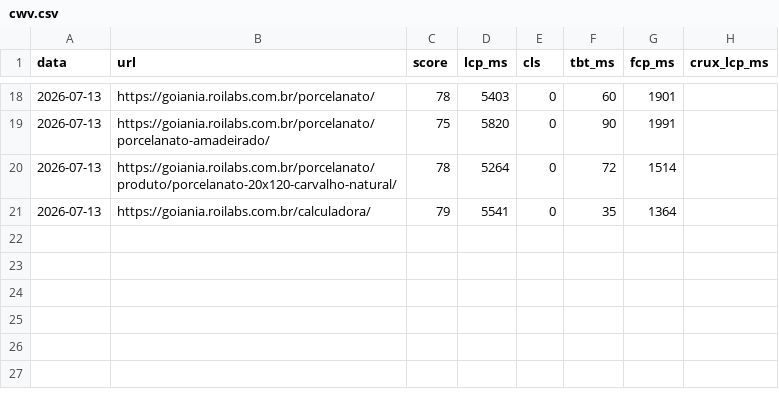
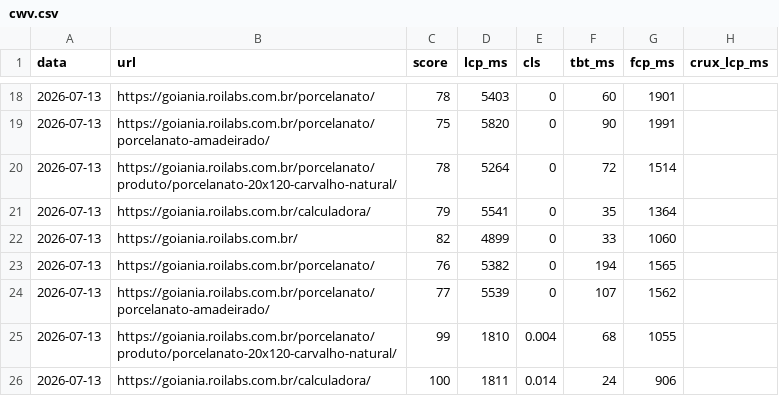
Before and after one commit to JeanZorzetti/roilabs, a CSV file: Docs/Obsidian/90-medicao/cwv.csv, drawn as a sheet; only a part is shown, gaps mark what is left out.

```diff
--- a/Docs/Obsidian/90-medicao/cwv.csv
+++ b/Docs/Obsidian/90-medicao/cwv.csv
@@ -21 +21,6 @@ data,url,score,lcp_ms,cls,tbt_ms,fcp_ms,crux_lcp_ms
 2026-07-13,https://goiania.roilabs.com.br/calculadora/,79,5541,0,35,1364,
+2026-07-13,https://goiania.roilabs.com.br/,82,4899,0,33,1060,
+2026-07-13,https://goiania.roilabs.com.br/porcelanato/,76,5382,0,194,1565,
+2026-07-13,https://goiania.roilabs.com.br/porcelanato/porcelanato-amadeirado/,77,5539,0,107,1562,
+2026-07-13,https://goiania.roilabs.com.br/porcelanato/produto/porcelanato-20x120-carvalho-natural/,99,1810,0.004,68,1055,
+2026-07-13,https://goiania.roilabs.com.br/calculadora/,100,1811,0.014,24,906,
```
Also changed, not shown: Docs/Obsidian/90-medicao/rank-tracking.csv, 1 other file.
